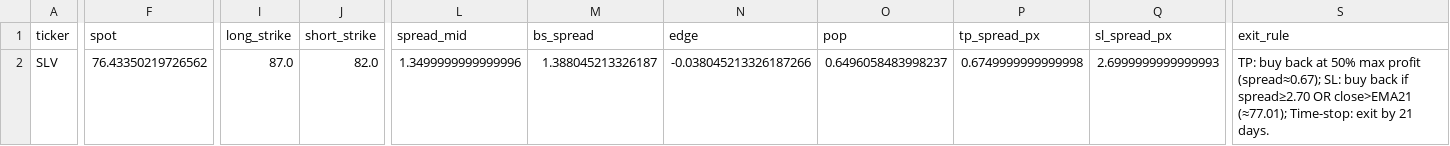
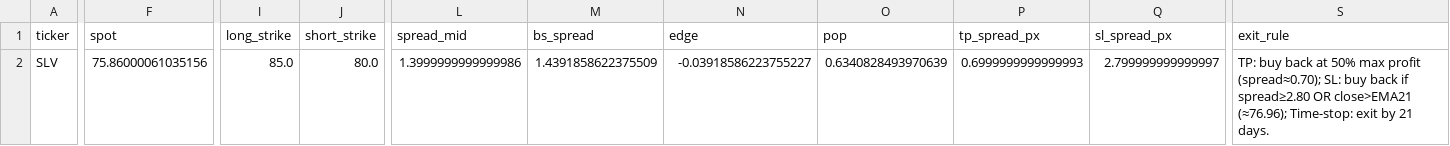
Before and after one commit to aglucaci/options, a CSV file: tables/TODAY.csv, drawn as a sheet; only a part is shown, gaps mark what is left out; the diff covers the shown part only; the diff names each change by its address in the sheet, - before the commit and + after, or states it on an @@ line.

```diff
--- a/tables/TODAY.csv
+++ b/tables/TODAY.csv
-F2 (spot): 76.43350219726562
+F2 (spot): 75.86000061035156
-I2 (long_strike): 87.0
+I2 (long_strike): 85.0
-J2 (short_strike): 82.0
+J2 (short_strike): 80.0
-L2 (spread_mid): 1.3499999999999996
+L2 (spread_mid): 1.3999999999999986
-M2 (bs_spread): 1.388045213326187
+M2 (bs_spread): 1.4391858622375509
-N2 (edge): -0.038045213326187266
+N2 (edge): -0.03918586223755227
-O2 (pop): 0.6496058483998237
+O2 (pop): 0.6340828493970639
-P2 (tp_spread_px): 0.6749999999999998
+P2 (tp_spread_px): 0.6999999999999993
-Q2 (sl_spread_px): 2.6999999999999993
+Q2 (sl_spread_px): 2.799999999999997
-S2 (exit_rule): …max profit (spread≈0.67); SL: buy back if spread≥2.70 OR close>EMA21 (≈77.01); Time-stop: exit…
+S2 (exit_rule): …max profit (spread≈0.70); SL: buy back if spread≥2.80 OR close>EMA21 (≈76.96); Time-stop: exit…
```
Also changed, not shown: 47 edited cells elsewhere in this file.
